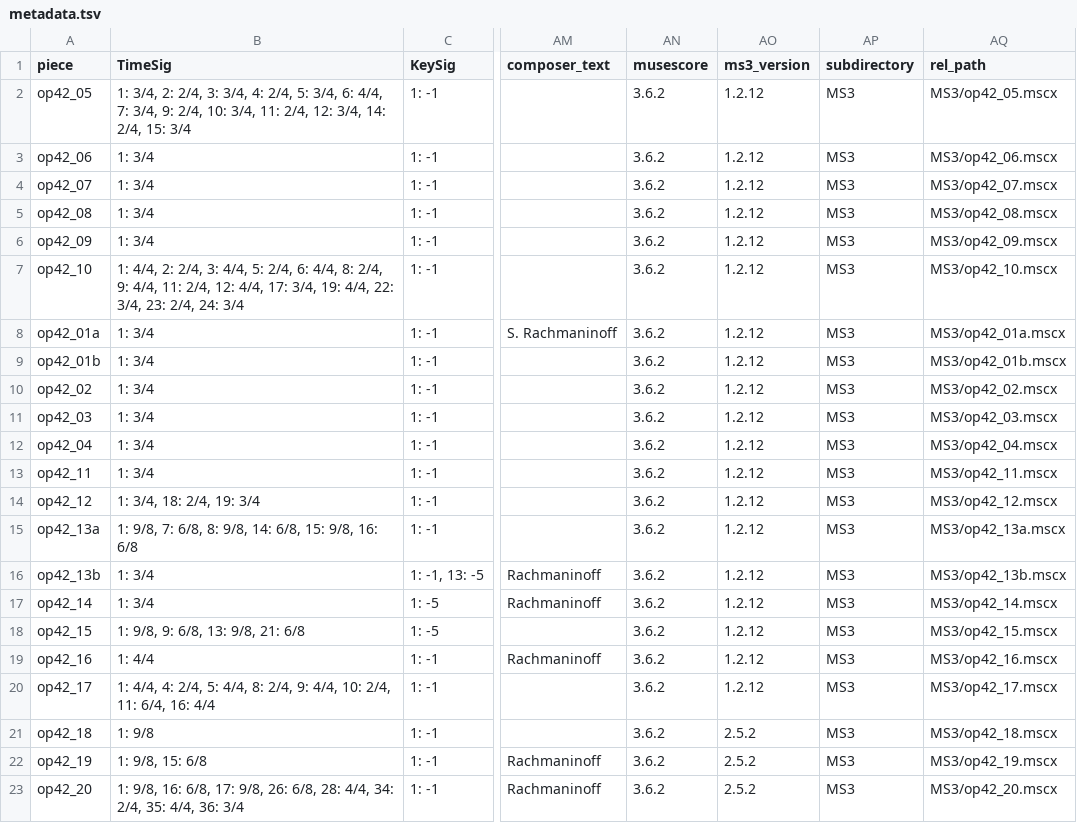
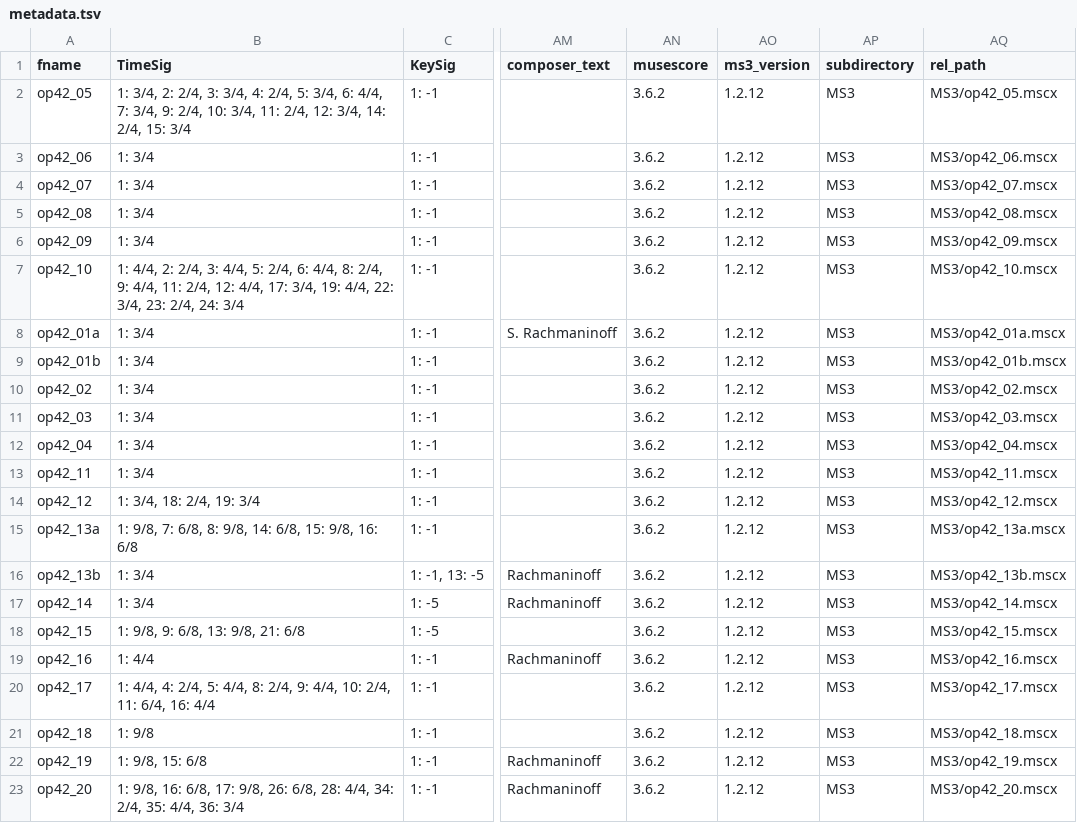
Before and after one commit to DCMLab/rachmaninoff_piano, a TSV file: metadata.tsv, drawn as a sheet; only a part is shown, gaps mark what is left out; the diff names each change by its address in the sheet, - before the commit and + after, or states it on an @@ line.

```diff
--- a/metadata.tsv
+++ b/metadata.tsv
-A1: piece
+A1: fname
-AO21:AO23 (ms3_version): 2.5.2
+AO21:AO23 (ms3_version): 1.2.12
```
Also changed, not shown: harmonies/op42_19.tsv, 4 other files.
